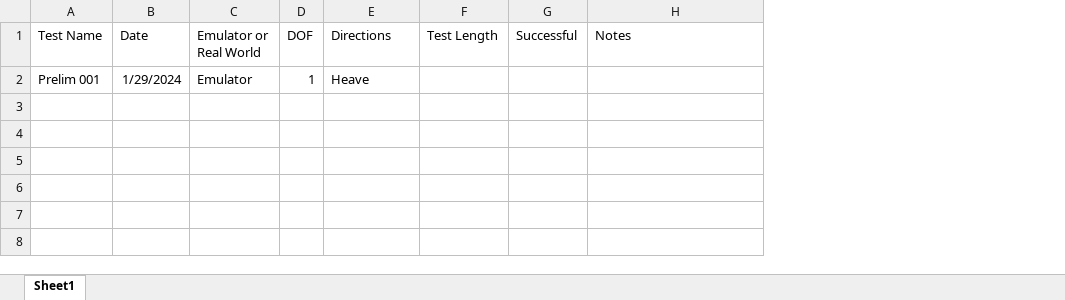
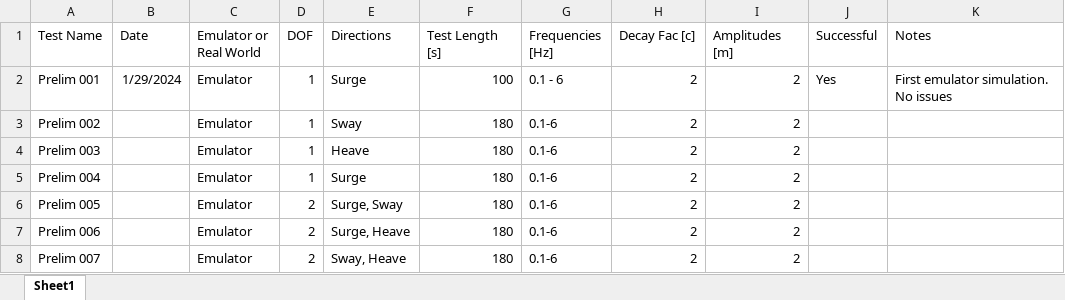
Before and after one commit to mskin001/Stewart-Platform-Characterization, an Excel workbook: Characterization Data/000 - LAMP Test Documention Sheet.xlsx, sheet Sheet1, drawn as a sheet; values as stored, in another font and other column widths than the file's, no borders; removed rows and columns are numbered as before the commit, all else as after; the diff names each change by its address in the sheet, - before the commit and + after, or states it on an @@ line.

Commit message:
Generated Test Profiles
Generated the second set of test profiles, Prelim 002 - Prelim 007. Only linear DOFs up to 2 direction interactions.

```diff
--- a/Characterization Data/000 - LAMP Test Documention Sheet.xlsx (sheet Sheet1)
+++ b/Characterization Data/000 - LAMP Test Documention Sheet.xlsx (sheet Sheet1)
-column F (Test Length), empty
+column F (Test Length [s]), row 2: 100
+column G (Frequencies [Hz]), row 2: 0.1 - 6
+column H (Decay Fac [c]), row 2: 2
+column I (Amplitudes [m]), row 2: 2
-E2 (Directions): Heave
+E2 (Directions): Surge
-J2 (Successful): (empty)
+J2 (Successful): Yes
-K2 (Notes): (empty)
+K2 (Notes): First emulator simulation. No issues
+row 3: Prelim 002 |  | Emulator | 1 | Sway | 180 | 0.1-6 | 2 | 2
+row 4: Prelim 003 |  | Emulator | 1 | Heave | 180 | 0.1-6 | 2 | 2
+row 5: Prelim 004 |  | Emulator | 1 | Surge | 180 | 0.1-6 | 2 | 2
+row 6: Prelim 005 |  | Emulator | 2 | Surge, Sway | 180 | 0.1-6 | 2 | 2
+row 7: Prelim 006 |  | Emulator | 2 | Surge, Heave | 180 | 0.1-6 | 2 | 2
+row 8: Prelim 007 |  | Emulator | 2 | Sway, Heave | 180 | 0.1-6 | 2 | 2
```
Also changed, not shown: 27 other files.
